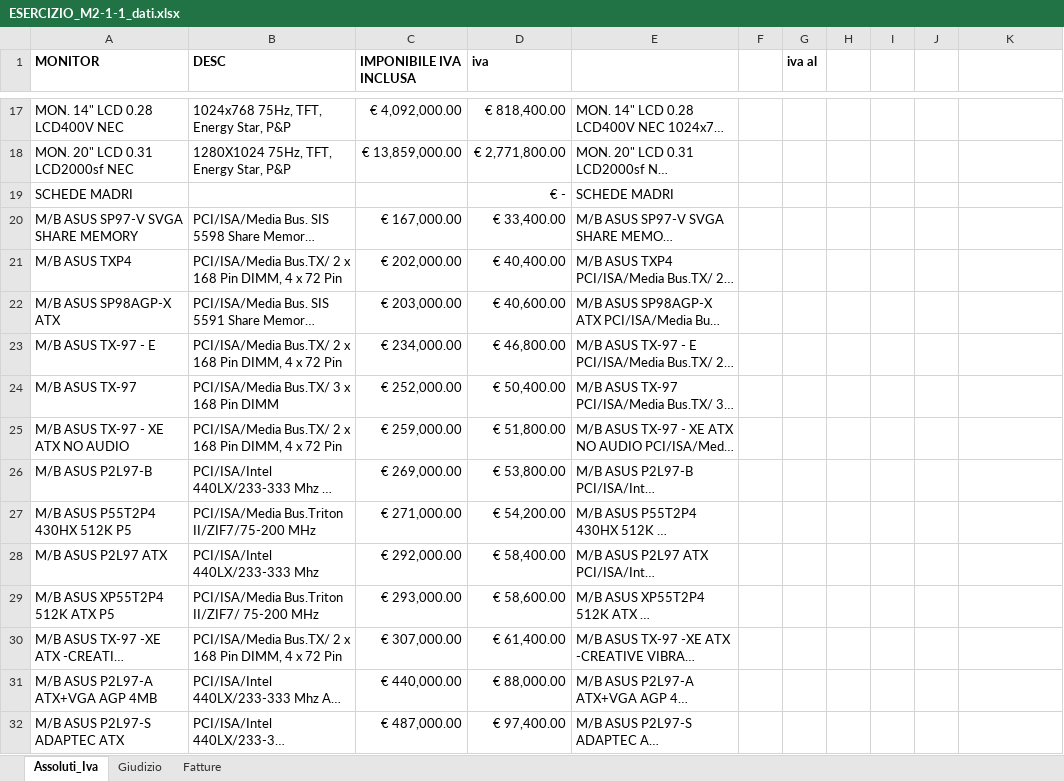
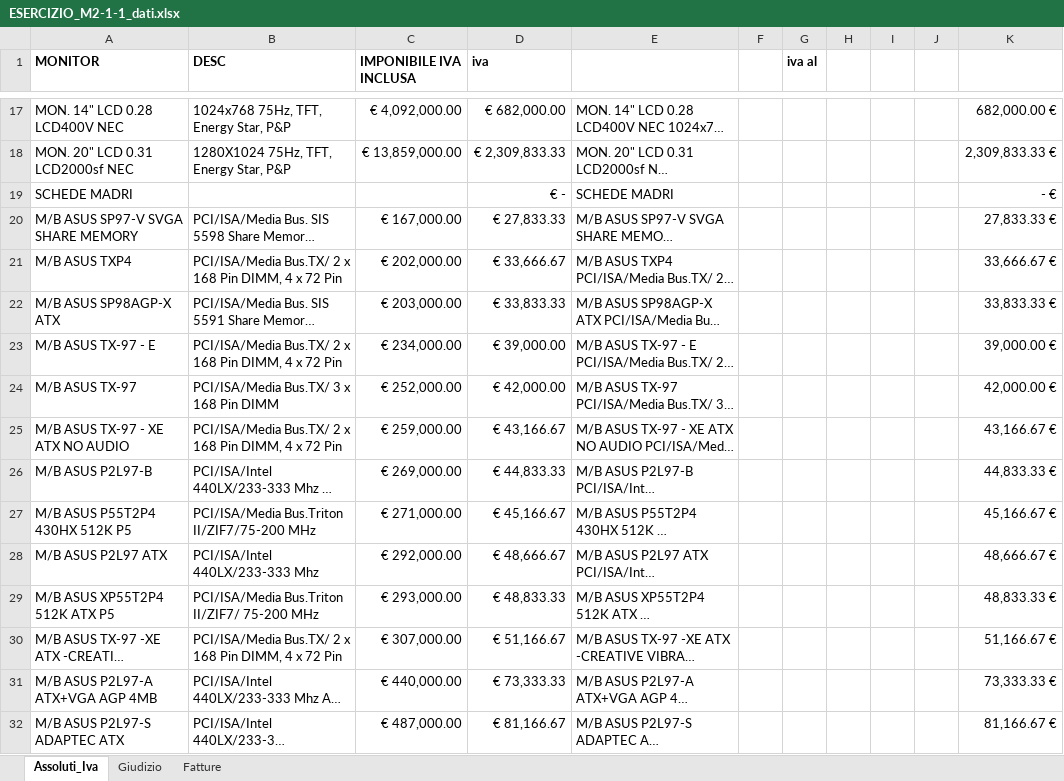
Before and after one commit to Gianorto82/DataAnalyst_2026_G_Ortolani, an Excel workbook: ESERCIZIO_M2-1-1_dati.xlsx, sheet Assoluti_Iva, drawn as a sheet; only a part is shown, gaps mark what is left out; long unchanged cells end in …; values as stored, in another font and other column widths than the file's, no borders; the diff covers the shown part only; the diff names each change by its address in the sheet, - before the commit and + after, or states it on an @@ line.

```diff
--- a/ESERCIZIO_M2-1-1_dati.xlsx (sheet Assoluti_Iva)
+++ b/ESERCIZIO_M2-1-1_dati.xlsx (sheet Assoluti_Iva)
-D17 (iva): € 818,400.00
+D17 (iva): € 682,000.00
-K17: (empty)
+K17: 682,000.00 €
-D18 (iva): € 2,771,800.00
+D18 (iva): € 2,309,833.33
-K18: (empty)
+K18: 2,309,833.33 €
-K19: (empty)
+K19: - €
-D20 (iva): € 33,400.00
+D20 (iva): € 27,833.33
-K20: (empty)
+K20: 27,833.33 €
-D21 (iva): € 40,400.00
+D21 (iva): € 33,666.67
-K21: (empty)
+K21: 33,666.67 €
-D22 (iva): € 40,600.00
+D22 (iva): € 33,833.33
-K22: (empty)
+K22: 33,833.33 €
-D23 (iva): € 46,800.00
+D23 (iva): € 39,000.00
-K23: (empty)
+K23: 39,000.00 €
-D24 (iva): € 50,400.00
+D24 (iva): € 42,000.00
-K24: (empty)
+K24: 42,000.00 €
-D25 (iva): € 51,800.00
+D25 (iva): € 43,166.67
-K25: (empty)
+K25: 43,166.67 €
-D26 (iva): € 53,800.00
+D26 (iva): € 44,833.33
-K26: (empty)
+K26: 44,833.33 €
-D27 (iva): € 54,200.00
+D27 (iva): € 45,166.67
-K27: (empty)
+K27: 45,166.67 €
-D28 (iva): € 58,400.00
+D28 (iva): € 48,666.67
-K28: (empty)
+K28: 48,666.67 €
-D29 (iva): € 58,600.00
+D29 (iva): € 48,833.33
-K29: (empty)
+K29: 48,833.33 €
-D30 (iva): € 61,400.00
+D30 (iva): € 51,166.67
-K30: (empty)
+K30: 51,166.67 €
-D31 (iva): € 88,000.00
+D31 (iva): € 73,333.33
-K31: (empty)
+K31: 73,333.33 €
-D32 (iva): € 97,400.00
+D32 (iva): € 81,166.67
-K32: (empty)
+K32: 81,166.67 €
```
Also changed, not shown: 625 edited cells elsewhere in this sheet, formulas that keep their value, 2 other files.
